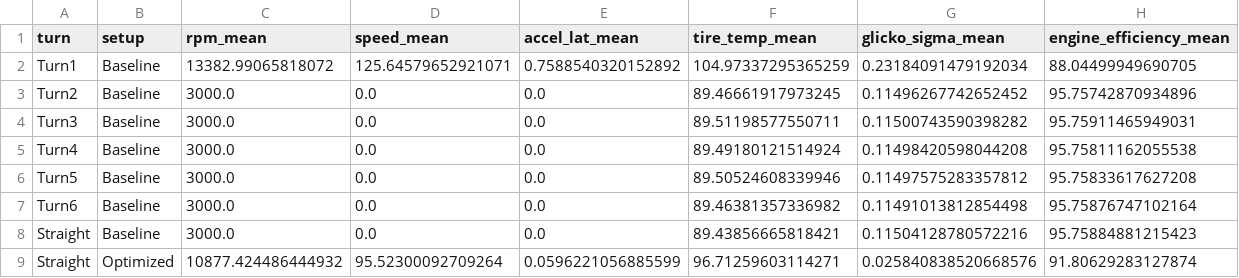
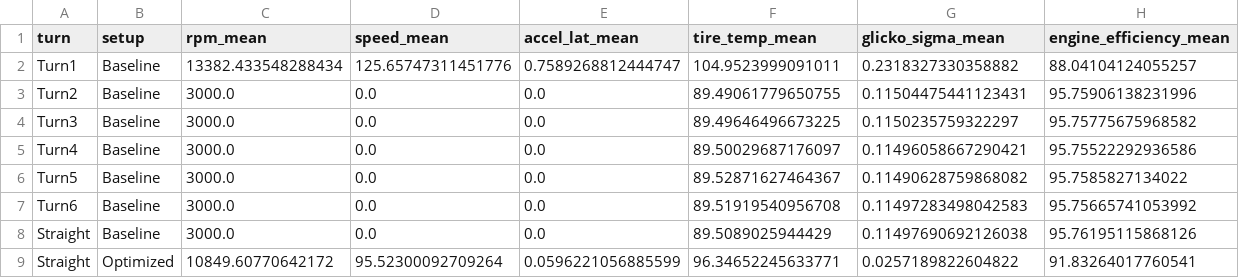
Before and after one commit to rubences/pruebas, a CSV file: data/tables/Turns_Analysis_v4.csv, drawn as a sheet.

```diff
--- a/data/tables/Turns_Analysis_v4.csv
+++ b/data/tables/Turns_Analysis_v4.csv
@@ -1,9 +1,9 @@
 turn,setup,rpm_mean,speed_mean,accel_lat_mean,tire_temp_mean,glicko_sigma_mean,engine_efficiency_mean
-Turn1,Baseline,13382.99065818072,125.64579652921071,0.7588540320152892,104.97337295365259,0.23184091479192034,88.04499949690705
-Turn2,Baseline,3000.0,0.0,0.0,89.46661917973245,0.11496267742652452,95.75742870934896
-Turn3,Baseline,3000.0,0.0,0.0,89.51198577550711,0.11500743590398282,95.75911465949031
-Turn4,Baseline,3000.0,0.0,0.0,89.49180121514924,0.11498420598044208,95.75811162055538
-Turn5,Baseline,3000.0,0.0,0.0,89.50524608339946,0.11497575283357812,95.75833617627208
-Turn6,Baseline,3000.0,0.0,0.0,89.46381357336982,0.11491013812854498,95.75876747102164
-Straight,Baseline,3000.0,0.0,0.0,89.43856665818421,0.11504128780572216,95.75884881215423
-Straight,Optimized,10877.424486444932,95.52300092709264,0.0596221056885599,96.71259603114271,0.025840838520668576,91.80629283127874
+Turn1,Baseline,13382.433548288434,125.65747311451776,0.7589268812444747,104.9523999091011,0.2318327330358882,88.04104124055257
+Turn2,Baseline,3000.0,0.0,0.0,89.49061779650755,0.11504475441123431,95.75906138231996
+Turn3,Baseline,3000.0,0.0,0.0,89.49646496673225,0.1150235759322297,95.75775675968582
+Turn4,Baseline,3000.0,0.0,0.0,89.50029687176097,0.11496058667290421,95.75522292936586
+Turn5,Baseline,3000.0,0.0,0.0,89.52871627464367,0.11490628759868082,95.7585827134022
+Turn6,Baseline,3000.0,0.0,0.0,89.51919540956708,0.11497283498042583,95.75665741053992
+Straight,Baseline,3000.0,0.0,0.0,89.5089025944429,0.11497690692126038,95.76195115868126
+Straight,Optimized,10849.60770642172,95.52300092709264,0.0596221056885599,96.34652245633771,0.0257189822604822,91.83264017760541
```
Also changed, not shown: data/tables/Table_v4_All_Metrics.csv, data/tables/Table_v4_Glicko_Summary.csv, 19 other files.
